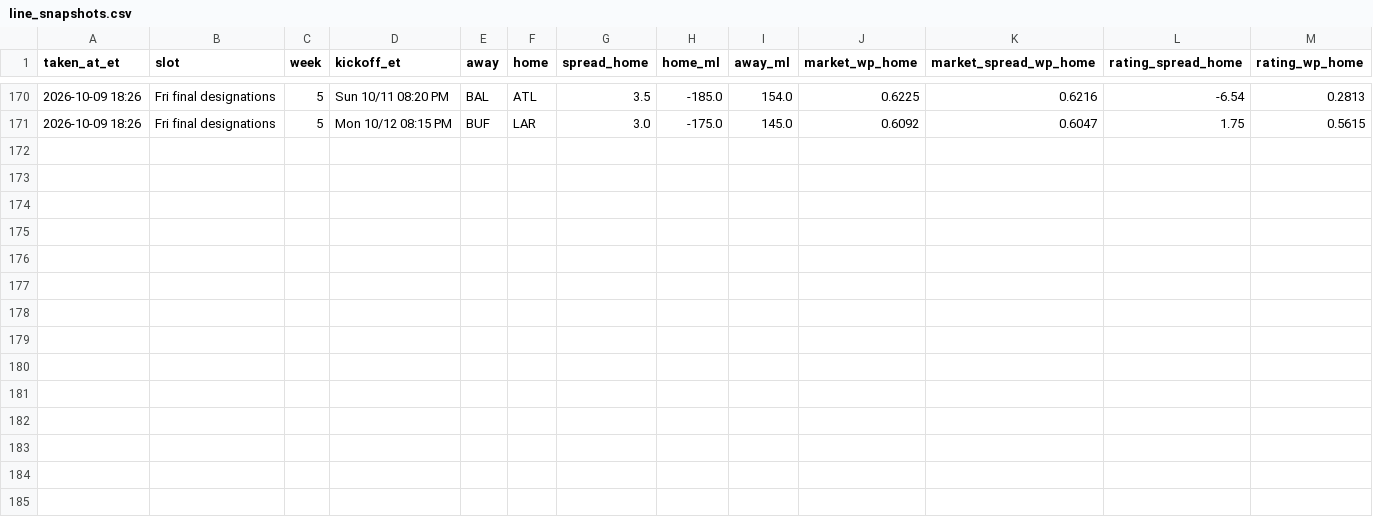
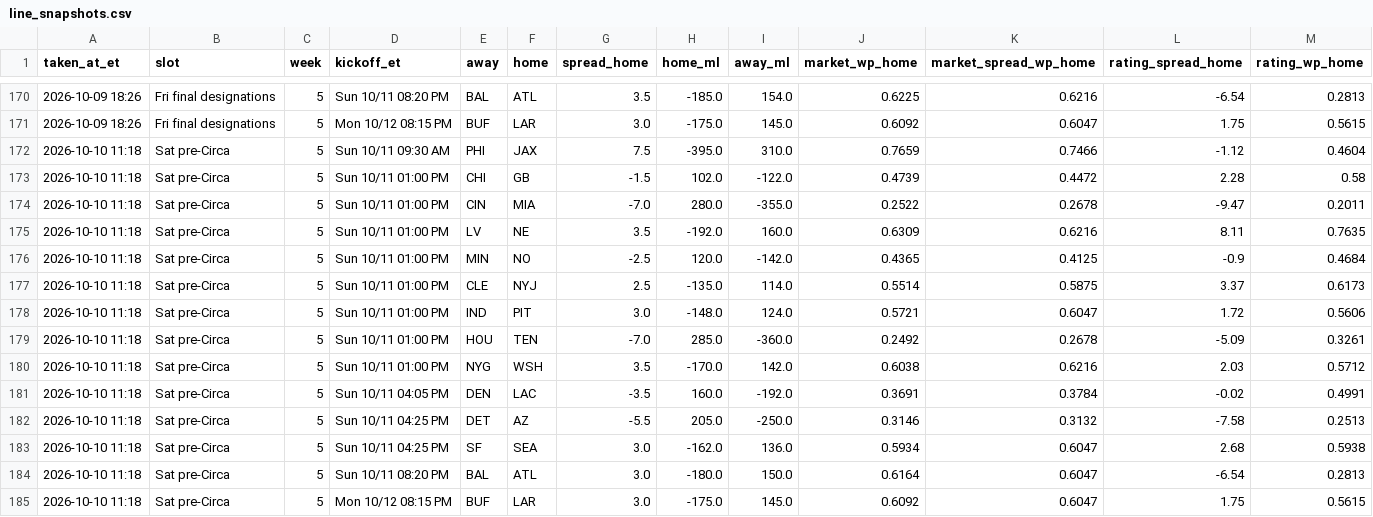
Before and after one commit to dprouty042/survivor, a CSV file: data/line_snapshots.csv, drawn as a sheet; only a part is shown, gaps mark what is left out.

Commit message:
Data update Sat Oct 10 11:19 AM ET

```diff
--- a/data/line_snapshots.csv
+++ b/data/line_snapshots.csv
@@ -171 +171,15 @@ taken_at_et,slot,week,kickoff_et,away,home,spread_home,home_ml,away_ml,market_wp
 2026-10-09 18:26,Fri final designations,5,Mon 10/12 08:15 PM,BUF,LAR,3.0,-175.0,145.0,0.6092,0.6047,1.75,0.5615
+2026-10-10 11:18,Sat pre-Circa,5,Sun 10/11 09:30 AM,PHI,JAX,7.5,-395.0,310.0,0.7659,0.7466,-1.12,0.4604
+2026-10-10 11:18,Sat pre-Circa,5,Sun 10/11 01:00 PM,CHI,GB,-1.5,102.0,-122.0,0.4739,0.4472,2.28,0.58
+2026-10-10 11:18,Sat pre-Circa,5,Sun 10/11 01:00 PM,CIN,MIA,-7.0,280.0,-355.0,0.2522,0.2678,-9.47,0.2011
+2026-10-10 11:18,Sat pre-Circa,5,Sun 10/11 01:00 PM,LV,NE,3.5,-192.0,160.0,0.6309,0.6216,8.11,0.7635
+2026-10-10 11:18,Sat pre-Circa,5,Sun 10/11 01:00 PM,MIN,NO,-2.5,120.0,-142.0,0.4365,0.4125,-0.9,0.4684
+2026-10-10 11:18,Sat pre-Circa,5,Sun 10/11 01:00 PM,CLE,NYJ,2.5,-135.0,114.0,0.5514,0.5875,3.37,0.6173
+2026-10-10 11:18,Sat pre-Circa,5,Sun 10/11 01:00 PM,IND,PIT,3.0,-148.0,124.0,0.5721,0.6047,1.72,0.5606
+2026-10-10 11:18,Sat pre-Circa,5,Sun 10/11 01:00 PM,HOU,TEN,-7.0,285.0,-360.0,0.2492,0.2678,-5.09,0.3261
+2026-10-10 11:18,Sat pre-Circa,5,Sun 10/11 01:00 PM,NYG,WSH,3.5,-170.0,142.0,0.6038,0.6216,2.03,0.5712
+2026-10-10 11:18,Sat pre-Circa,5,Sun 10/11 04:05 PM,DEN,LAC,-3.5,160.0,-192.0,0.3691,0.3784,-0.02,0.4991
+2026-10-10 11:18,Sat pre-Circa,5,Sun 10/11 04:25 PM,DET,AZ,-5.5,205.0,-250.0,0.3146,0.3132,-7.58,0.2513
+2026-10-10 11:18,Sat pre-Circa,5,Sun 10/11 04:25 PM,SF,SEA,3.0,-162.0,136.0,0.5934,0.6047,2.68,0.5938
+2026-10-10 11:18,Sat pre-Circa,5,Sun 10/11 08:20 PM,BAL,ATL,3.0,-180.0,150.0,0.6164,0.6047,-6.54,0.2813
+2026-10-10 11:18,Sat pre-Circa,5,Mon 10/12 08:15 PM,BUF,LAR,3.0,-175.0,145.0,0.6092,0.6047,1.75,0.5615
```
Also changed, not shown: data/power_rankings.csv, data/power_rankings_history.csv, 8 other files.
